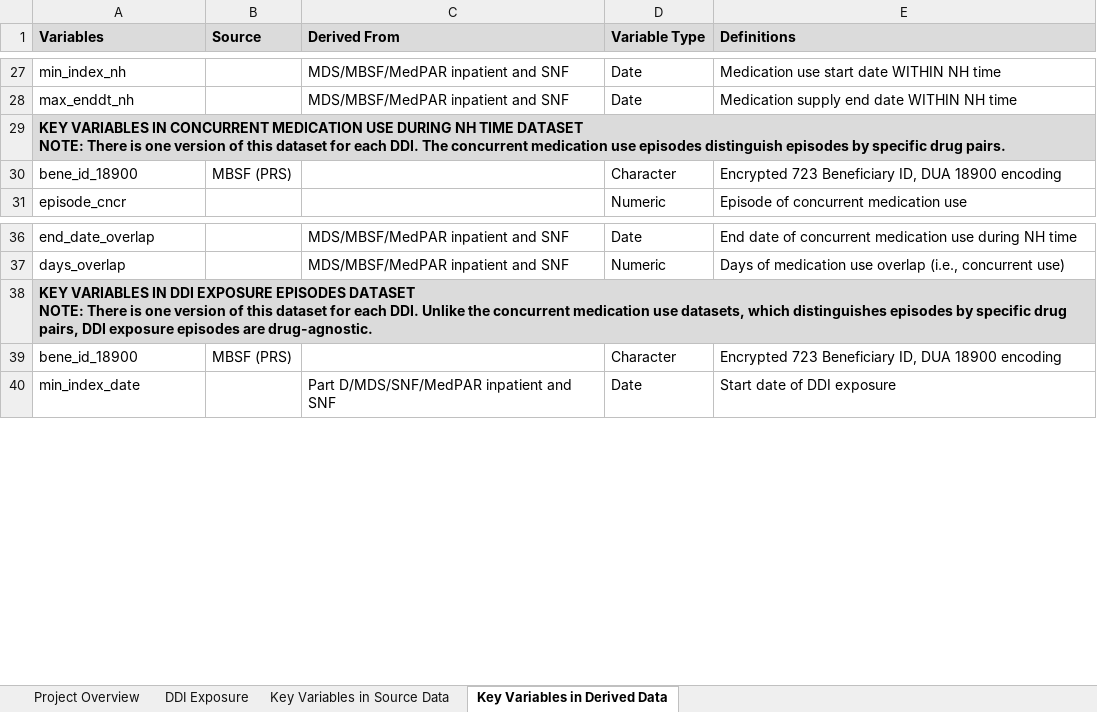
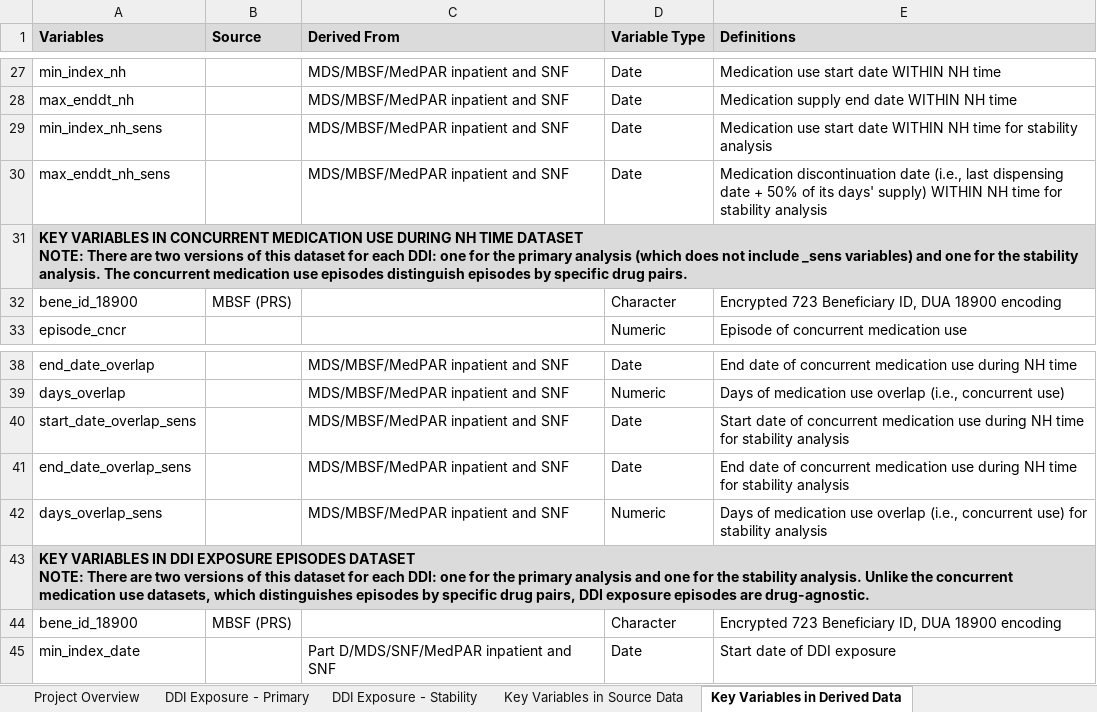
Before and after one commit to BrownEpiHSR/Reich_Potential_DDIs_NHs, an Excel workbook: data_documentation/Data_Documentation.xlsx, sheet Key Variables in Derived Data, drawn as a sheet; only a part is shown, gaps mark what is left out; values as stored, in another font and other column widths than the file's, no borders; addresses are those after the commit; the diff names each change by its address in the sheet, - before the commit and + after, or states it on an @@ line.

```diff
--- a/data_documentation/Data_Documentation.xlsx (sheet Key Variables in Derived Data)
+++ b/data_documentation/Data_Documentation.xlsx (sheet Key Variables in Derived Data)
-sheet tab: DDI Exposure
+sheet tab: DDI Exposure - Primary
+sheet tab: DDI Exposure - Stability
+row 29: min_index_nh_sens |  | MDS/MBSF/MedPAR inpatient and SNF | Date | Medication use start date WITHIN NH time for stability analysis
+row 30: max_enddt_nh_sens |  | MDS/MBSF/MedPAR inpatient and SNF | Date | Medication discontinuation date (i.e., last dispensing date + 50% of its days' supply) WITHIN NH time for stability analysis
-A31 (Variables): …NOTE: There is one version of this dataset for each DDI. The concurrent…
+A31 (Variables): …NOTE: There are two versions of this dataset for each DDI: one for the primary analysis (which does not include _sens variables) and one for the stability analysis. The concurrent…
+row 40: start_date_overlap_sens |  | MDS/MBSF/MedPAR inpatient and SNF | Date | Start date of concurrent medication use during NH time for stability analysis
+row 41: end_date_overlap_sens |  | MDS/MBSF/MedPAR inpatient and SNF | Date | End date of concurrent medication use during NH time for stability analysis
+row 42: days_overlap_sens |  | MDS/MBSF/MedPAR inpatient and SNF | Numeric | Days of medication use overlap (i.e., concurrent use) for stability analysis
-A43 (Variables): …NOTE: There is one version of this dataset for each DDI. Unlike the…
+A43 (Variables): …NOTE: There are two versions of this dataset for each DDI: one for the primary analysis and one for the stability analysis. Unlike the…
```
Also changed, not shown: sheet Project Overview, charts or pictures, 1 other file.
